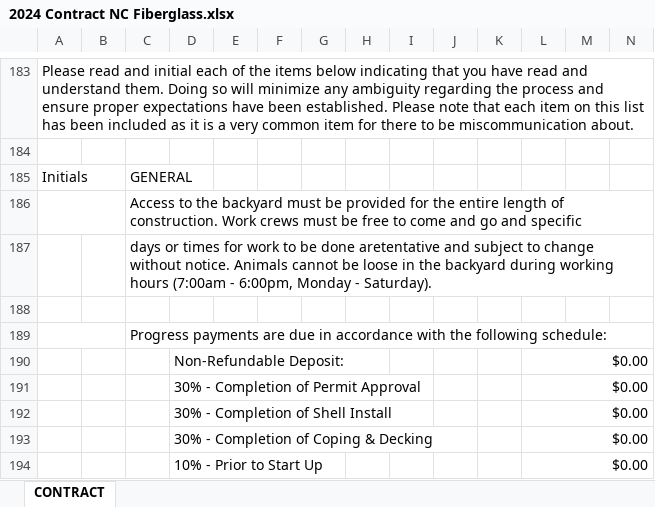
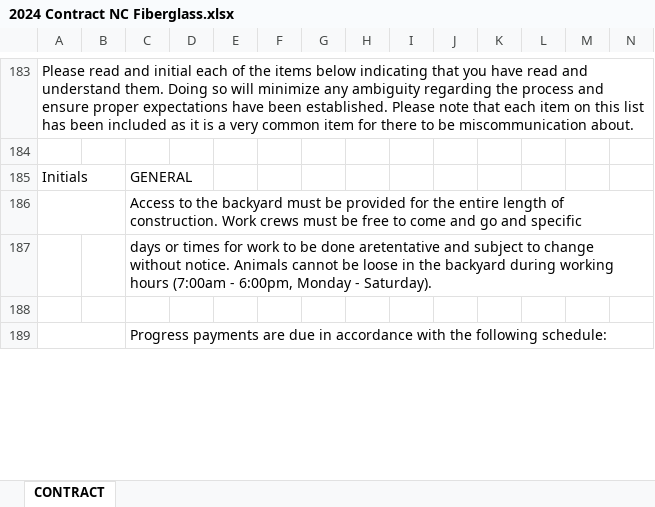
Before and after one commit to muphy09/Submerge-App, an Excel workbook: docs/Contracts/2024 Contract NC Fiberglass.xlsx, sheet CONTRACT, drawn as a sheet; only a part is shown, gaps mark what is left out; values as stored, in another font and other column widths than the file's, no cell formats; charts and pictures not drawn; removed rows and columns are numbered as before the commit, all else as after; rows hold the shown columns only; the diff covers the shown part only; the diff names each change by its address in the sheet, - before the commit and + after, or states it on an @@ line.

Commit message:
contract up

```diff
--- a/docs/Contracts/2024 Contract NC Fiberglass.xlsx (sheet CONTRACT)
+++ b/docs/Contracts/2024 Contract NC Fiberglass.xlsx (sheet CONTRACT)
-row 190:  |  |  | Non-Refundable Deposit: |  |  |  |  |  |  |  | $0.00
-row 191:  |  |  | 30% - Completion of Permit Approval |  |  |  |  |  |  |  | $0.00
-row 192:  |  |  | 30% - Completion of Shell Install |  |  |  |  |  |  |  | $0.00
-row 193:  |  |  | 30% - Completion of Coping & Decking |  |  |  |  |  |  |  | $0.00
-row 194:  |  |  | 10% - Prior to Start Up |  |  |  |  |  |  |  | $0.00
```
Also changed, not shown: 7 added rows, 2 removed rows and 50 edited cells elsewhere in this sheet, cell formats, charts or pictures, docs/Contracts/2024 Contract SC Fiberglass.xlsx, 5 other files.
